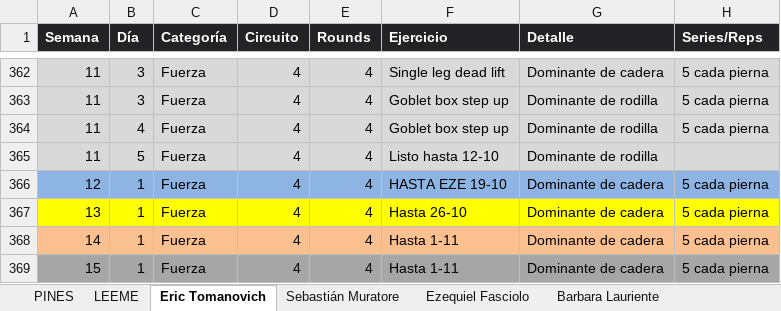
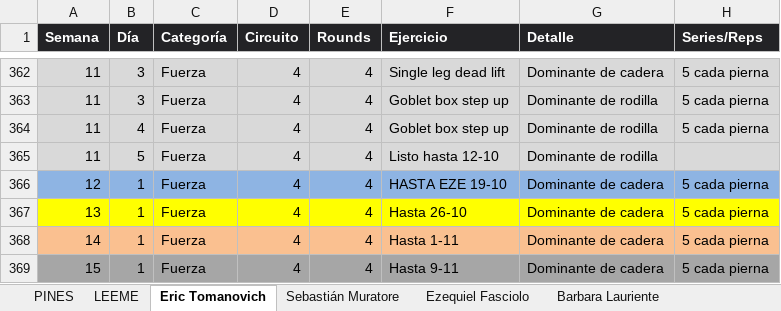
Before and after one commit to erictomanovich-web/profe.eric.app, an Excel workbook: pwa/rutinas.xlsx, sheet Eric Tomanovich, drawn as a sheet; only a part is shown, gaps mark what is left out; values as stored, in another font and other column widths than the file's, no borders; the diff names each change by its address in the sheet, - before the commit and + after, or states it on an @@ line.

```diff
--- a/pwa/rutinas.xlsx (sheet Eric Tomanovich)
+++ b/pwa/rutinas.xlsx (sheet Eric Tomanovich)
-F369 (Ejercicio): Hasta 1-11
+F369 (Ejercicio): Hasta 9-11
```
Also changed, not shown: sheet Leo Lewis.
